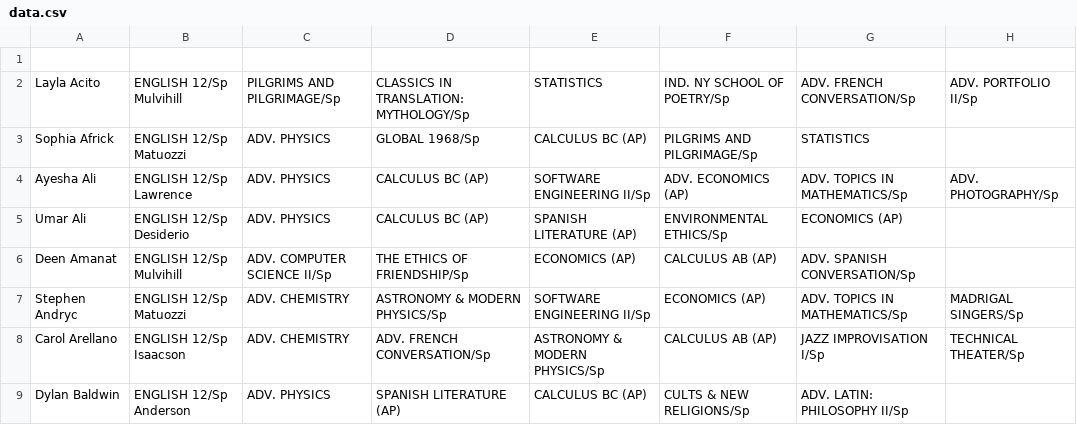
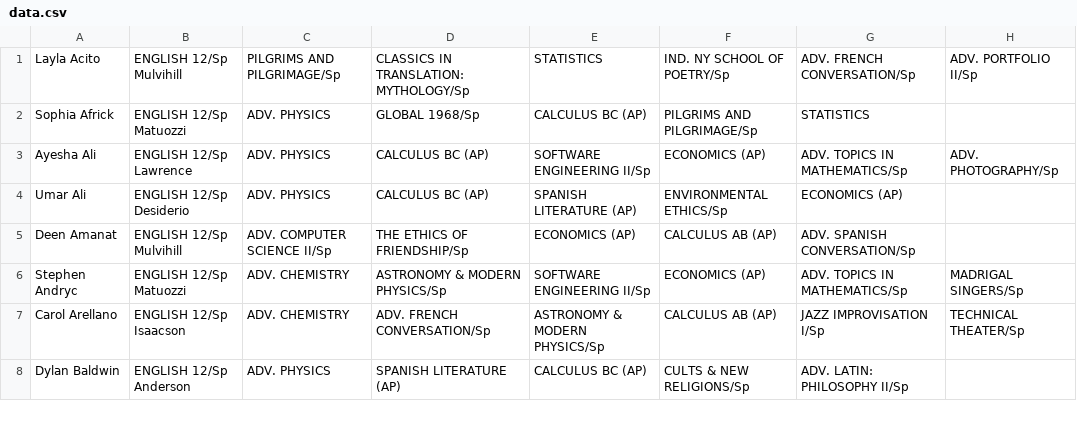
Before and after one commit to ayeshaali/graph_theory, a CSV file: public/data/data.csv, drawn as a sheet; only a part is shown.

```diff
--- a/public/data/data.csv
+++ b/public/data/data.csv
@@ -1,5 +1,4 @@
-,,,,,,,
 Layla Acito,ENGLISH 12/Sp Mulvihill,PILGRIMS AND PILGRIMAGE/Sp,CLASSICS IN TRANSLATION: MYTHOLOGY/Sp,STATISTICS,IND. NY SCHOOL OF POETRY/Sp,ADV. FRENCH CONVERSATION/Sp,ADV. PORTFOLIO II/Sp
 Sophia Africk,ENGLISH 12/Sp Matuozzi,ADV. PHYSICS,GLOBAL 1968/Sp,CALCULUS BC (AP),PILGRIMS AND PILGRIMAGE/Sp,STATISTICS,
-Ayesha Ali,ENGLISH 12/Sp Lawrence,ADV. PHYSICS,CALCULUS BC (AP),SOFTWARE ENGINEERING II/Sp,ADV. ECONOMICS (AP),ADV. TOPICS IN MATHEMATICS/Sp,ADV. PHOTOGRAPHY/Sp
+Ayesha Ali,ENGLISH 12/Sp Lawrence,ADV. PHYSICS,CALCULUS BC (AP),SOFTWARE ENGINEERING II/Sp,ECONOMICS (AP),ADV. TOPICS IN MATHEMATICS/Sp,ADV. PHOTOGRAPHY/Sp
 Umar Ali,ENGLISH 12/Sp Desiderio,ADV. PHYSICS,CALCULUS BC (AP),SPANISH LITERATURE (AP),ENVIRONMENTAL ETHICS/Sp,ECONOMICS (AP),
```
Also changed, not shown: public/data/new_data.csv, 4 other files.
